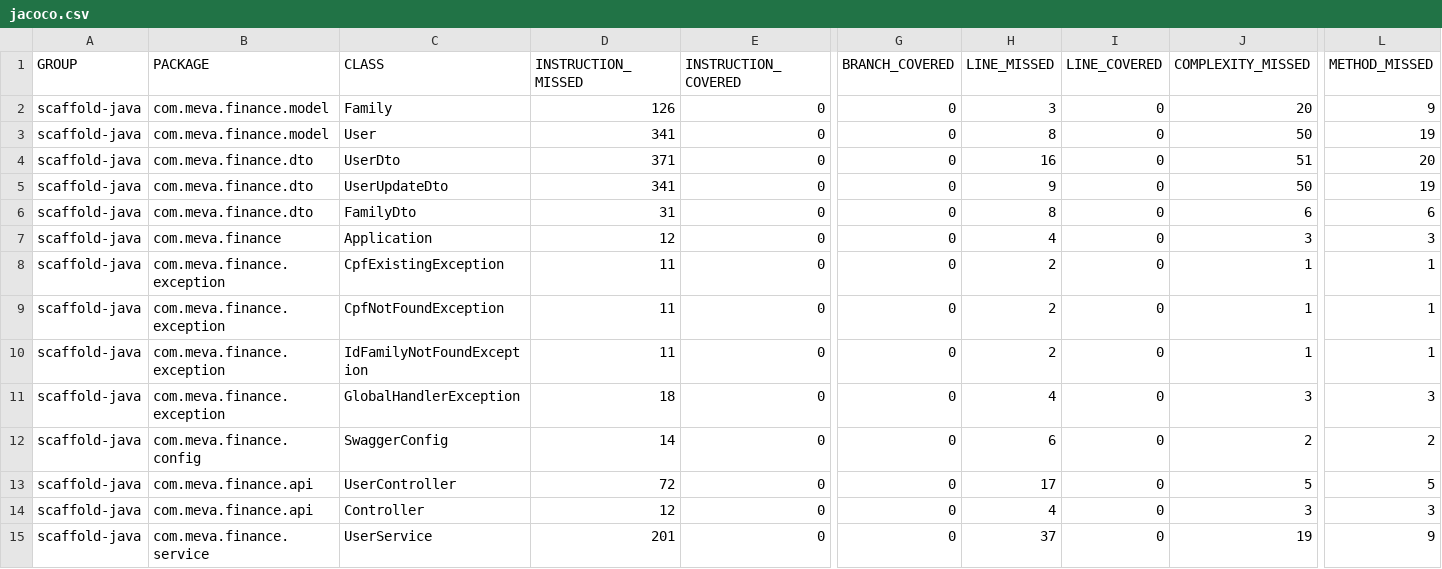
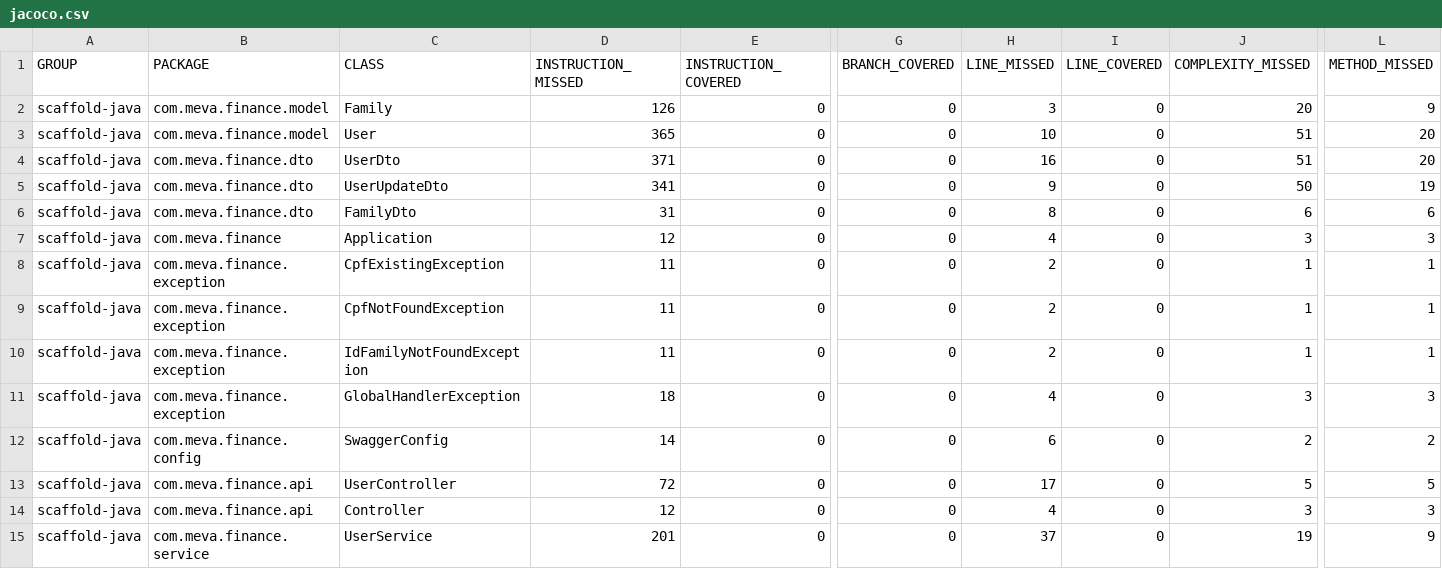
Before and after one commit to Squad-Ecore/meva-register-gilsonMoraes, a CSV file: target/site/jacoco/jacoco.csv, drawn as a sheet; only a part is shown, gaps mark what is left out; the diff names each change by its address in the sheet, - before the commit and + after, or states it on an @@ line.

Commit message:
correção de testes do saveUser e atualização do Jacoco

```diff
--- a/target/site/jacoco/jacoco.csv
+++ b/target/site/jacoco/jacoco.csv
-D3 (INSTRUCTION_MISSED): 341
+D3 (INSTRUCTION_MISSED): 365
-H3 (LINE_MISSED): 8
+H3 (LINE_MISSED): 10
-J3 (COMPLEXITY_MISSED): 50
+J3 (COMPLEXITY_MISSED): 51
-L3 (METHOD_MISSED): 19
+L3 (METHOD_MISSED): 20
```
Also changed, not shown: 11 other files.
